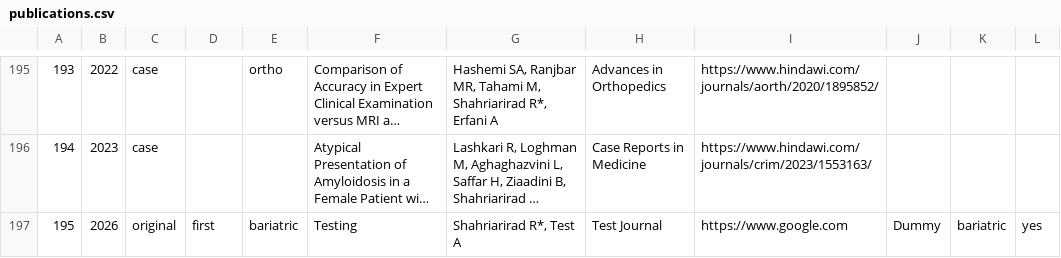
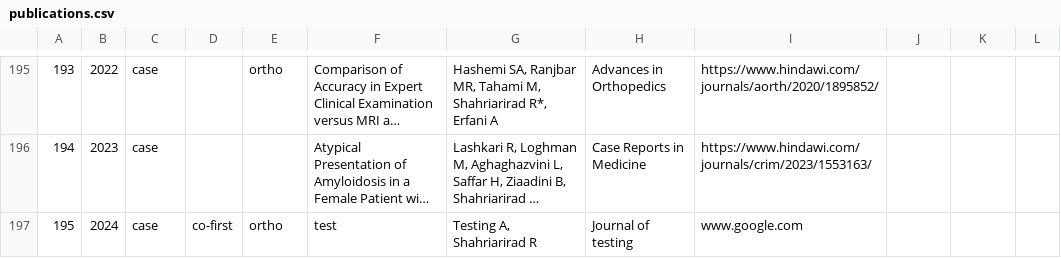
Before and after one commit to SoRRad/RezaShahriarirad_CV, a CSV file: data/publications.csv, drawn as a sheet; only a part is shown, gaps mark what is left out; long unchanged cells end in …; the diff names each change by its address in the sheet, - before the commit and + after, or states it on an @@ line.

Commit message:
Update CV data: presentations.csv,publications.csv

```diff
--- a/data/publications.csv
+++ b/data/publications.csv
-B197: 2026
+B197: 2024
-C197: original
+C197: case
-D197: first
+D197: co-first
-E197: bariatric
+E197: ortho
-F197: Testing
+F197: test
-G197: Shahriarirad R*, Test A
+G197: Testing A, Shahriarirad R
-H197: Test Journal
+H197: Journal of testing
-I197: https://www.google.com
+I197: www.google.com
-J197: Dummy
+J197: (empty)
-K197: bariatric
+K197: (empty)
-L197: yes
+L197: (empty)
```
Also changed, not shown: data/presentations.csv, 7 other files.
